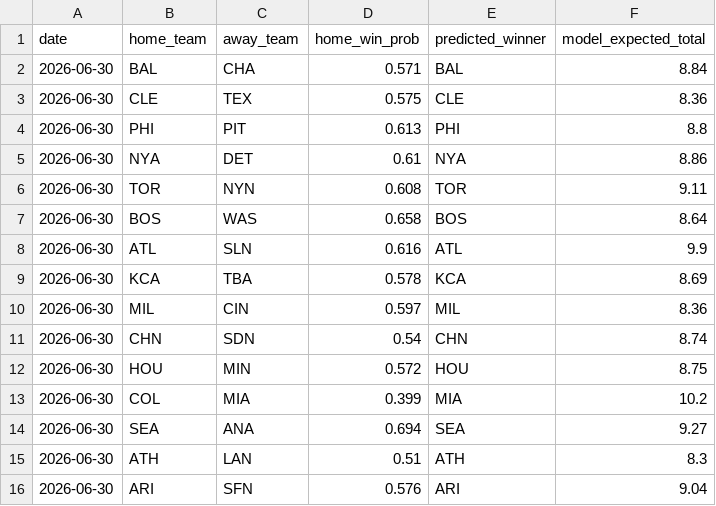
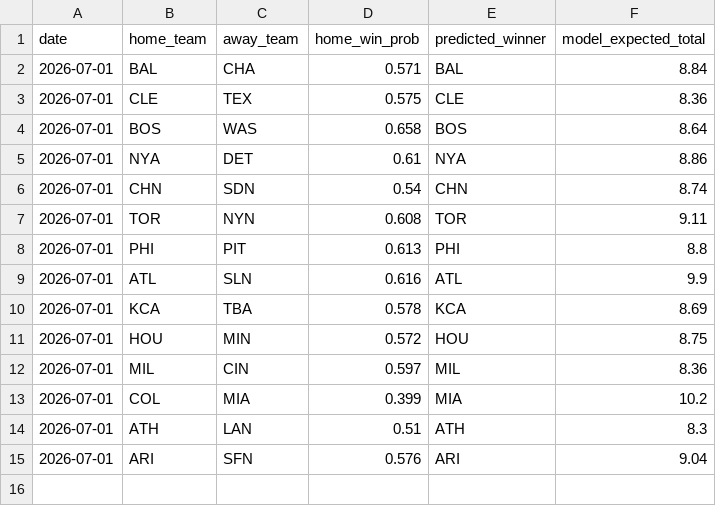
Before and after one commit to andrewhen1999/AutoMLBPredict, a CSV file: MLBPredict/output/predictions.csv, drawn as a sheet.

```diff
--- a/MLBPredict/output/predictions.csv
+++ b/MLBPredict/output/predictions.csv
@@ -1,16 +1,15 @@
 date,home_team,away_team,home_win_prob,predicted_winner,model_expected_total
-2026-06-30,BAL,CHA,0.571,BAL,8.84
-2026-06-30,CLE,TEX,0.575,CLE,8.36
-2026-06-30,PHI,PIT,0.613,PHI,8.8
-2026-06-30,NYA,DET,0.61,NYA,8.86
-2026-06-30,TOR,NYN,0.608,TOR,9.11
-2026-06-30,BOS,WAS,0.658,BOS,8.64
-2026-06-30,ATL,SLN,0.616,ATL,9.9
-2026-06-30,KCA,TBA,0.578,KCA,8.69
-2026-06-30,MIL,CIN,0.597,MIL,8.36
-2026-06-30,CHN,SDN,0.54,CHN,8.74
-2026-06-30,HOU,MIN,0.572,HOU,8.75
-2026-06-30,COL,MIA,0.399,MIA,10.2
-2026-06-30,SEA,ANA,0.694,SEA,9.27
-2026-06-30,ATH,LAN,0.51,ATH,8.3
-2026-06-30,ARI,SFN,0.576,ARI,9.04
+2026-07-01,BAL,CHA,0.571,BAL,8.84
+2026-07-01,CLE,TEX,0.575,CLE,8.36
+2026-07-01,BOS,WAS,0.658,BOS,8.64
+2026-07-01,NYA,DET,0.61,NYA,8.86
+2026-07-01,CHN,SDN,0.54,CHN,8.74
+2026-07-01,TOR,NYN,0.608,TOR,9.11
+2026-07-01,PHI,PIT,0.613,PHI,8.8
+2026-07-01,ATL,SLN,0.616,ATL,9.9
+2026-07-01,KCA,TBA,0.578,KCA,8.69
+2026-07-01,HOU,MIN,0.572,HOU,8.75
+2026-07-01,MIL,CIN,0.597,MIL,8.36
+2026-07-01,COL,MIA,0.399,MIA,10.2
+2026-07-01,ATH,LAN,0.51,ATH,8.3
+2026-07-01,ARI,SFN,0.576,ARI,9.04
```
